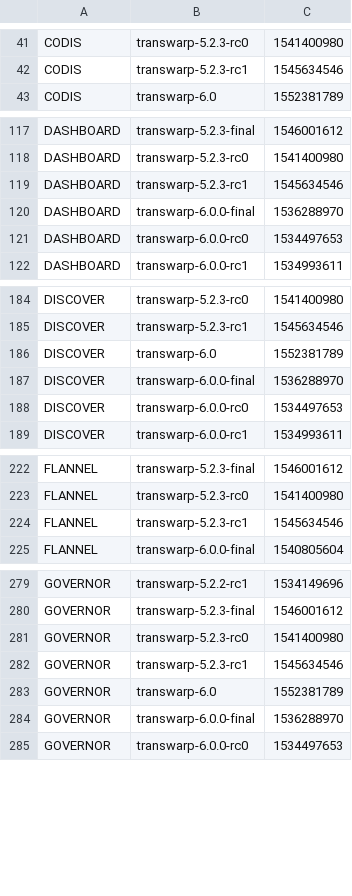
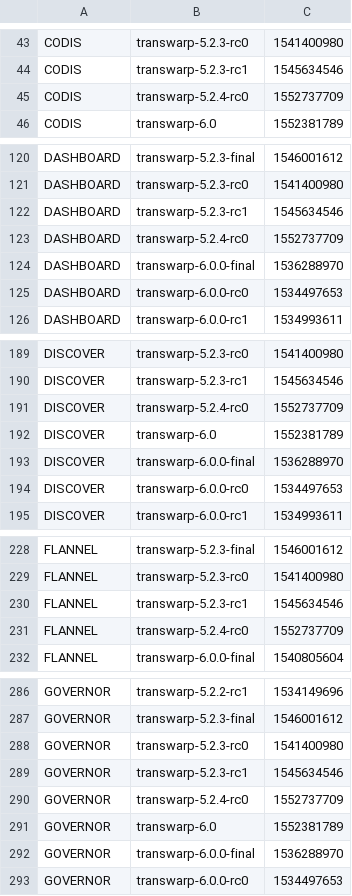
Before and after one commit to transwarpio/application-metainfo, a CSV file: release-date.csv, drawn as a sheet; only a part is shown, gaps mark what is left out; the diff covers the shown part only.

Commit message:
transwarp-5.2.4-rc0

```diff
--- a/release-date.csv
+++ b/release-date.csv
@@ -42,2 +44,3 @@ CODIS,transwarp-5.2.3-rc0,1541400980
 CODIS,transwarp-5.2.3-rc1,1545634546
+CODIS,transwarp-5.2.4-rc0,1552737709
 CODIS,transwarp-6.0,1552381789
@@ -119,2 +122,3 @@ DASHBOARD,transwarp-5.2.3-rc0,1541400980
 DASHBOARD,transwarp-5.2.3-rc1,1545634546
+DASHBOARD,transwarp-5.2.4-rc0,1552737709
 DASHBOARD,transwarp-6.0.0-final,1536288970
@@ -185,2 +190,3 @@ DISCOVER,transwarp-5.2.3-rc0,1541400980
 DISCOVER,transwarp-5.2.3-rc1,1545634546
+DISCOVER,transwarp-5.2.4-rc0,1552737709
 DISCOVER,transwarp-6.0,1552381789
@@ -224,2 +230,3 @@ FLANNEL,transwarp-5.2.3-rc0,1541400980
 FLANNEL,transwarp-5.2.3-rc1,1545634546
+FLANNEL,transwarp-5.2.4-rc0,1552737709
 FLANNEL,transwarp-6.0.0-final,1540805604
@@ -282,2 +289,3 @@ GOVERNOR,transwarp-5.2.3-rc0,1541400980
 GOVERNOR,transwarp-5.2.3-rc1,1545634546
+GOVERNOR,transwarp-5.2.4-rc0,1552737709
 GOVERNOR,transwarp-6.0,1552381789
```
Also changed, not shown: 30 added rows and 24 edited cells elsewhere in this file, 44 other files.
